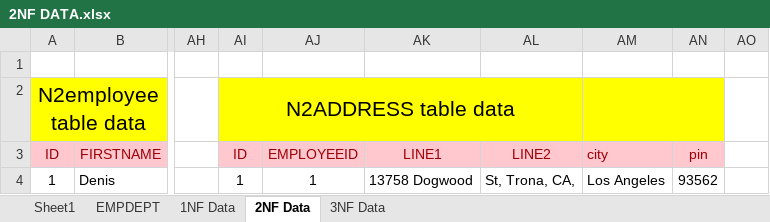
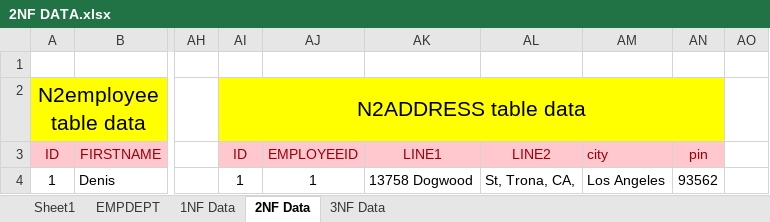
Before and after one commit to SaleelAssignment/assignment, an Excel workbook: Saleel Tables/Assignments/2NF DATA.xlsx, sheet 2NF Data, drawn as a sheet; only a part is shown, gaps mark what is left out; values as stored, in another font and other column widths than the file's, no borders; the diff names each change by its address in the sheet, - before the commit and + after, or states it on an @@ line.

```diff
--- a/Saleel Tables/Assignments/2NF DATA.xlsx (sheet 2NF Data)
+++ b/Saleel Tables/Assignments/2NF DATA.xlsx (sheet 2NF Data)
-AI2:AL2 merged
+AI2:AN2 merged
-AM2:AN2 merged
-AN2 fill: none
+AN2 fill: #FFFF00
```
Also changed, not shown: 2 other files.
